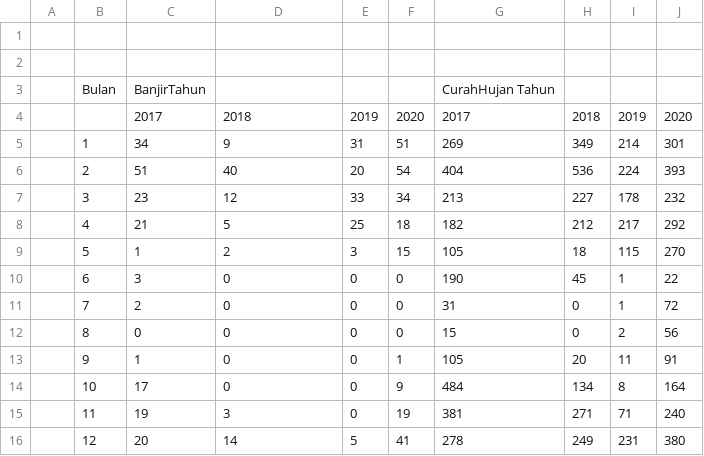
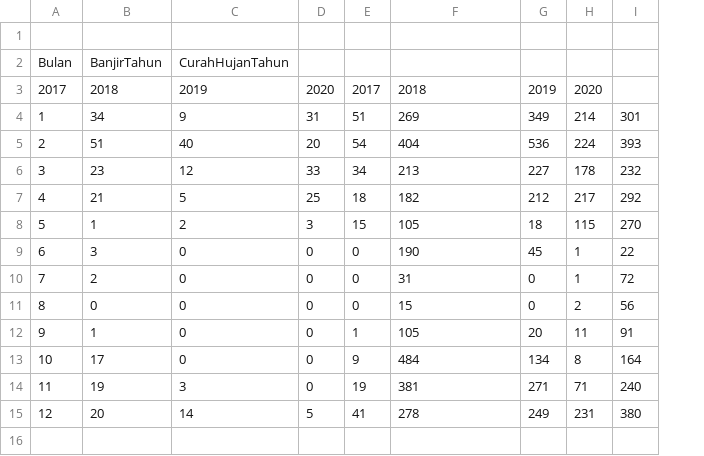
Before and after one commit to ptrasy/Datmin, a CSV file: DataBanjirCH - mixed.csv, drawn as a sheet; removed rows and columns are numbered as before the commit, all else as after; the diff names each change by its address in the sheet, - before the commit and + after, or states it on an @@ line.

Commit message:
Update DataBanjirCH - mixed.csv

```diff
--- a/DataBanjirCH - mixed.csv
+++ b/DataBanjirCH - mixed.csv
-column A, empty
-row 2: (empty)
-C2: (empty)
+C2: CurahHujanTahun
-F2: CurahHujan Tahun
+F2: (empty)
-row 4:  |  | 2017 | 2018 | 2019 | 2020 | 2017 | 2018 | 2019 | 2020
+row 3: 2017 | 2018 | 2019 | 2020 | 2017 | 2018 | 2019 | 2020
```
